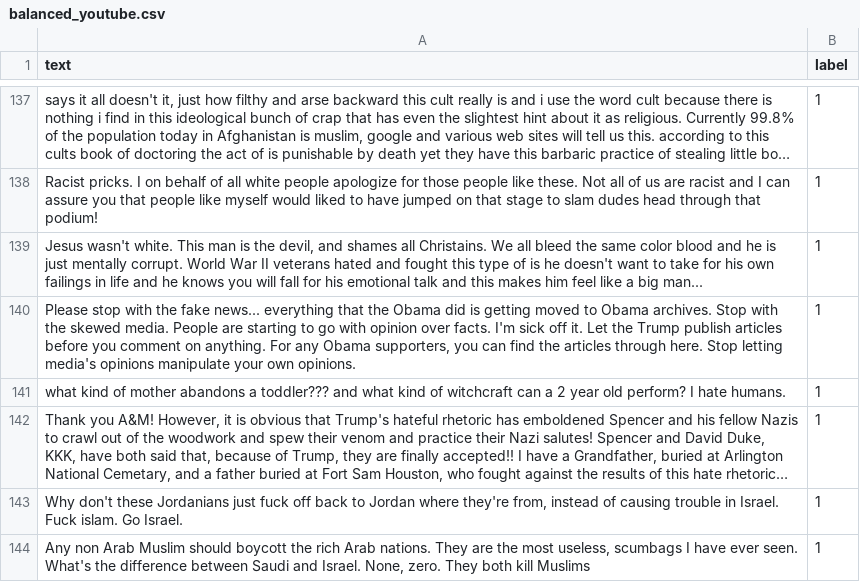
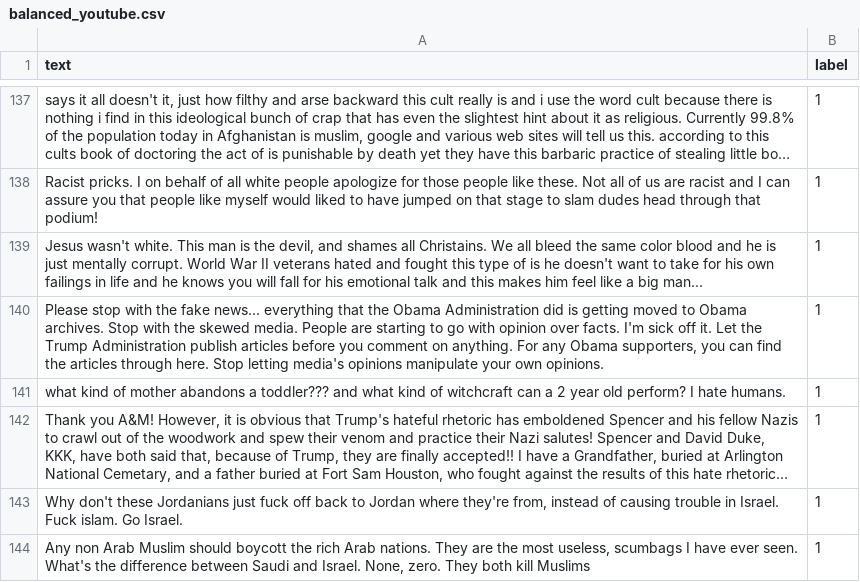
Before and after one commit to LeTartap/hate-speech-classification, a CSV file: data/usable/balanced_youtube.csv, drawn as a sheet; only a part is shown, gaps mark what is left out; long unchanged cells end in ….

```diff
--- a/data/usable/balanced_youtube.csv
+++ b/data/usable/balanced_youtube.csv
@@ -139,3 +139,3 @@ Racist pricks. I on behalf of all white people apologize for those people like t
 "Jesus wasn't white. This man is the devil, and shames all Christains. We all bleed the same color blood and he is just mentally corrupt. World War II veterans hated and fought this type of is he doesn't want to take for his own failings in life and he knows you will fall for his emotional talk and this makes him feel like a big man...",1
-"Please stop with the fake news... everything that the Obama did is getting moved to Obama archives. Stop with the skewed media. People are starting to go with opinion over facts. I'm sick off it. Let the Trump publish articles before you comment on anything. For any Obama supporters, you can find the articles through here. Stop letting media's opinions manipulate your own opinions.",1
+"Please stop with the fake news... everything that the Obama Administration did is getting moved to Obama archives. Stop with the skewed media. People are starting to go with opinion over facts. I'm sick off it. Let the Trump Administration publish articles before you comment on anything. For any Obama supporters, you can find the articles through here. Stop letting media's opinions manipulate your own opinions.",1
 what kind of mother abandons a toddler??? and what kind of witchcraft can a 2 year old perform? I hate humans.,1
```
Also changed, not shown: data/usable/further_cleaned_facebook.csv, data/usable/further_cleaned_youtube.csv, 3 other files.
